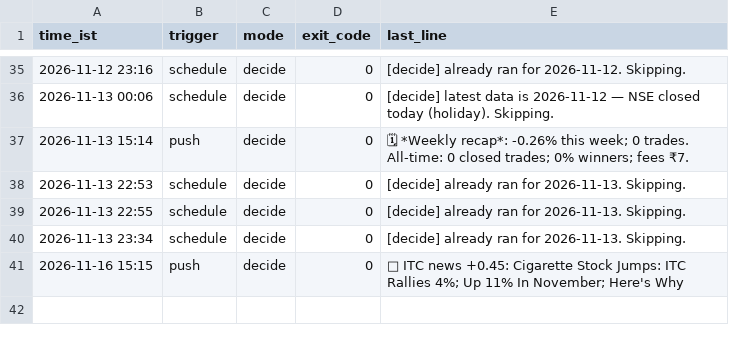
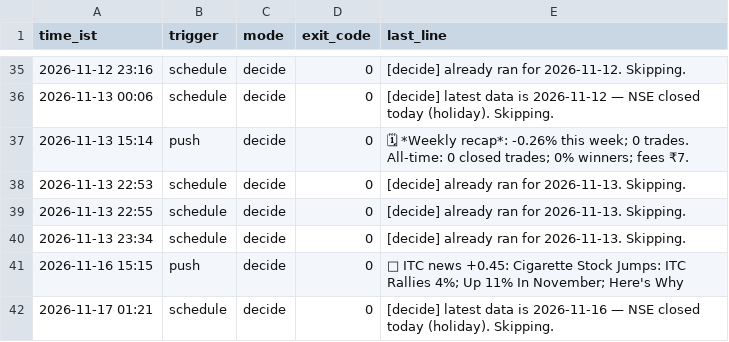
Before and after one commit to devZaidBaig/nse-ai-bot, a CSV file: state/runlog.csv, drawn as a sheet; only a part is shown, gaps mark what is left out.

Commit message:
decide 2026-11-17 01:21

```diff
--- a/state/runlog.csv
+++ b/state/runlog.csv
@@ -41 +41,2 @@ time_ist,trigger,mode,exit_code,last_line
 2026-11-16 15:15,push,decide,0,"📰 ITC news +0.45: Cigarette Stock Jumps: ITC Rallies 4%; Up 11% In November; Here's Why"
+2026-11-17 01:21,schedule,decide,0,"[decide] latest data is 2026-11-16 — NSE closed today (holiday). Skipping."
```
